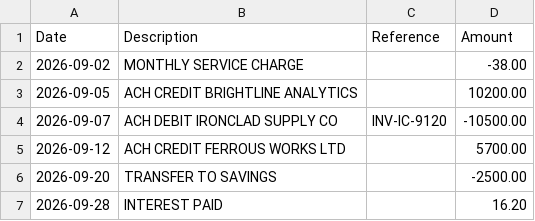
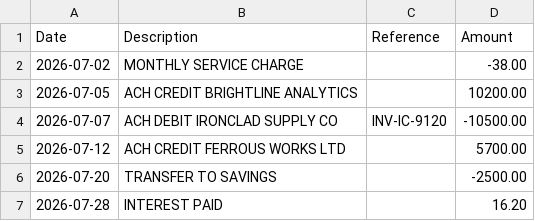
Before and after one commit to ankitdubey93/AutoLedger, a CSV file: walkthrough/statements/month-4-northwind-ISO.csv, drawn as a sheet.

```diff
--- a/walkthrough/statements/month-4-northwind-ISO.csv
+++ b/walkthrough/statements/month-4-northwind-ISO.csv
@@ -1,7 +1,7 @@
 Date,Description,Reference,Amount
-2026-09-02,MONTHLY SERVICE CHARGE,,-38.00
-2026-09-05,ACH CREDIT BRIGHTLINE ANALYTICS,,10200.00
-2026-09-07,ACH DEBIT IRONCLAD SUPPLY CO,INV-IC-9120,-10500.00
-2026-09-12,ACH CREDIT FERROUS WORKS LTD,,5700.00
-2026-09-20,TRANSFER TO SAVINGS,,-2500.00
-2026-09-28,INTEREST PAID,,16.20
+2026-07-02,MONTHLY SERVICE CHARGE,,-38.00
+2026-07-05,ACH CREDIT BRIGHTLINE ANALYTICS,,10200.00
+2026-07-07,ACH DEBIT IRONCLAD SUPPLY CO,INV-IC-9120,-10500.00
+2026-07-12,ACH CREDIT FERROUS WORKS LTD,,5700.00
+2026-07-20,TRANSFER TO SAVINGS,,-2500.00
+2026-07-28,INTEREST PAID,,16.20
```
Also changed, not shown: walkthrough/statements/month-1-northwind-ISO.csv, walkthrough/statements/month-2-meridian-DMY.csv, 36 other files.
